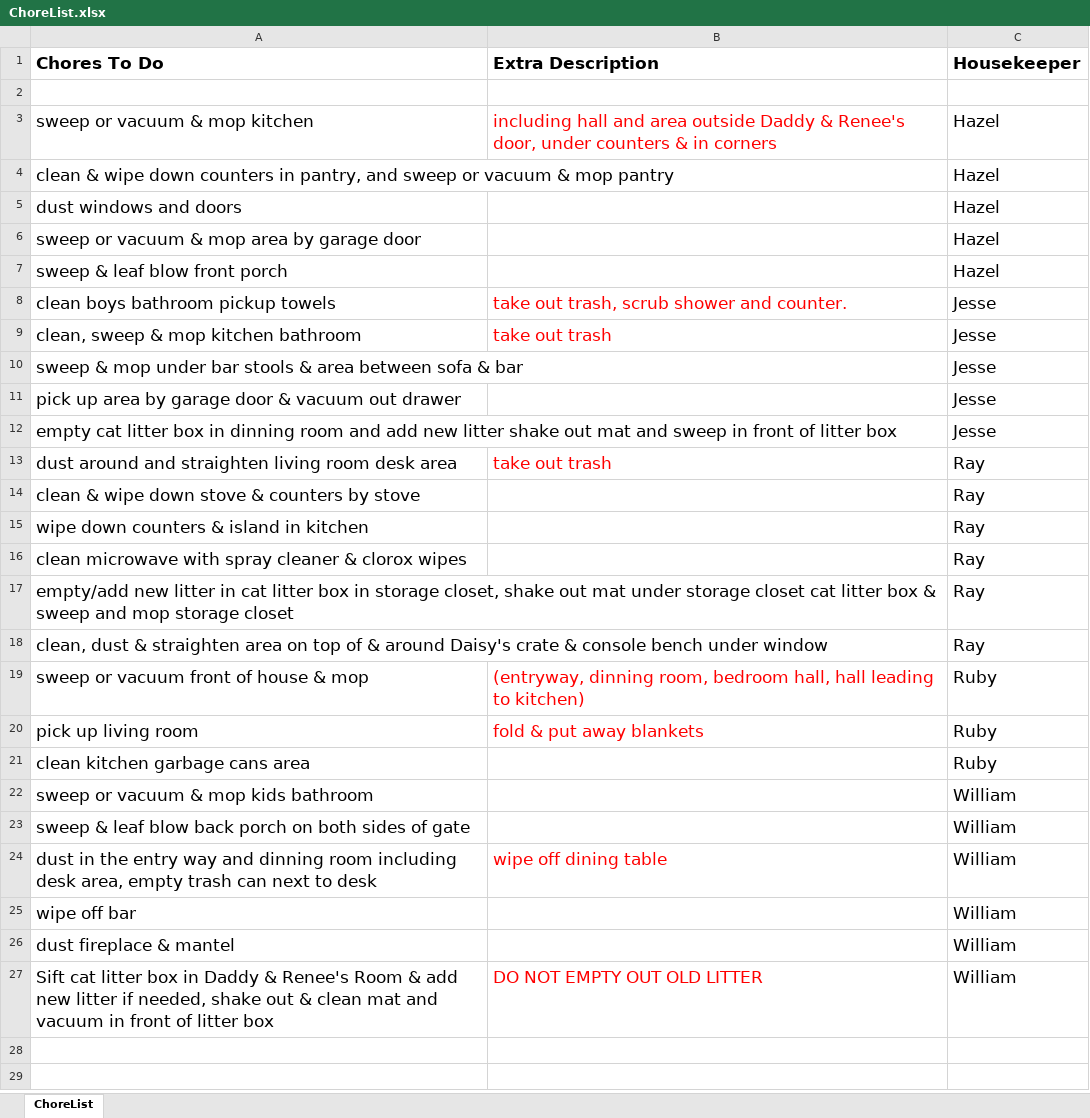
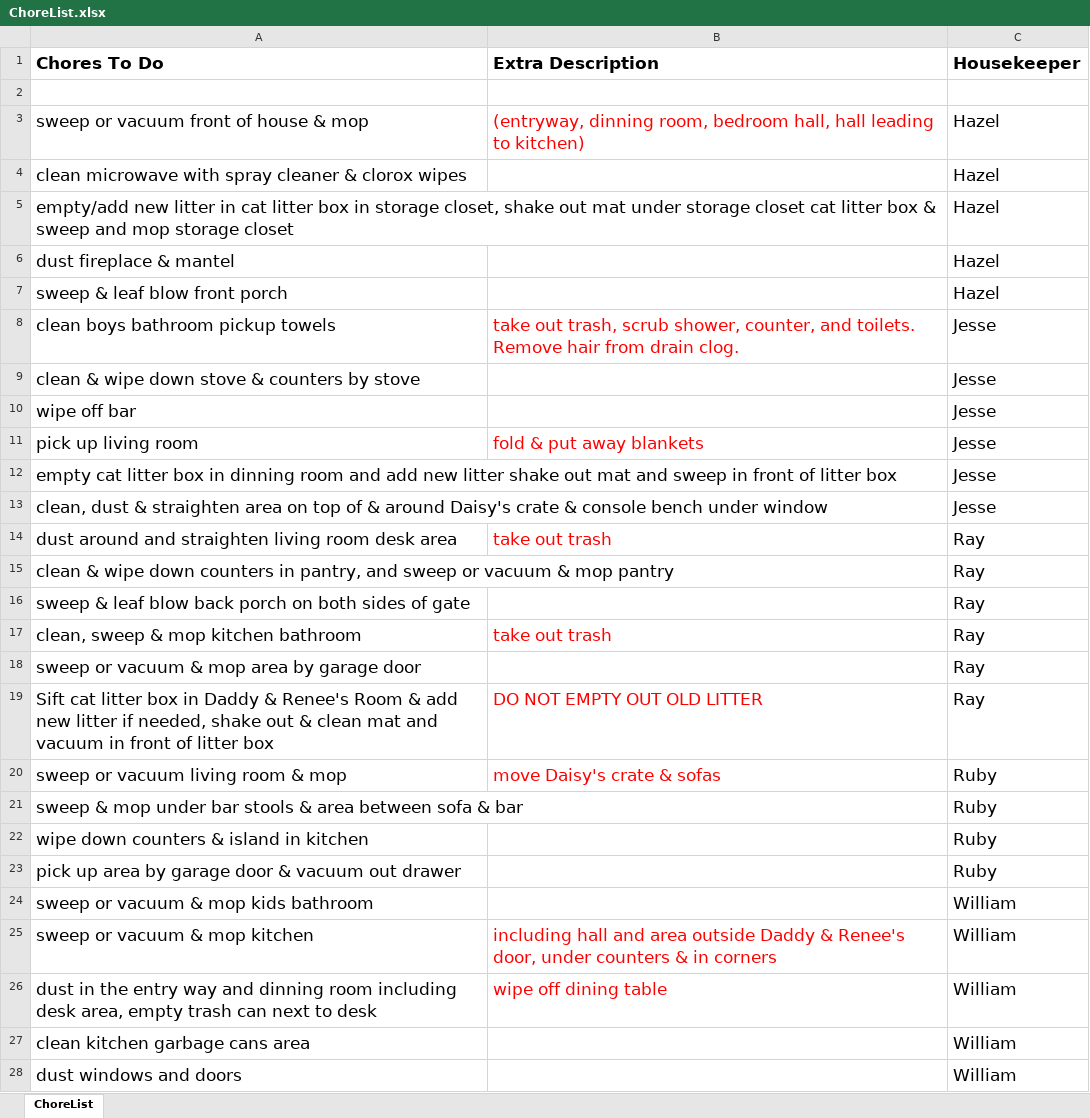
Before and after one commit to WilliamStarling/Chore-List-Generator, an Excel workbook: ChorelistGenerator_Output/ChoreList.xlsx, sheet ChoreList, drawn as a sheet; values as stored, in another font and other column widths than the file's, no borders; removed rows and columns are numbered as before the commit, all else as after; the diff names each change by its address in the sheet, - before the commit and + after, or states it on an @@ line.

```diff
--- a/ChorelistGenerator_Output/ChoreList.xlsx (sheet ChoreList)
+++ b/ChorelistGenerator_Output/ChoreList.xlsx (sheet ChoreList)
-A3 (Chores To Do): sweep or vacuum & mop kitchen
+A3 (Chores To Do): sweep or vacuum front of house & mop
-B3 (Extra Description): including hall and area outside Daddy & Renee's door, under counters & in corners
+B3 (Extra Description): (entryway, dinning room, bedroom hall, hall leading to kitchen)
-A4 (Chores To Do): clean & wipe down counters in pantry, and sweep or vacuum & mop pantry
+A4 (Chores To Do): clean microwave with spray cleaner & clorox wipes
-A5 (Chores To Do): dust windows and doors
+A5 (Chores To Do): empty/add new litter in cat litter box in storage closet, shake out mat under storage closet cat litter box & sweep and mop storage closet
-A6 (Chores To Do): sweep or vacuum & mop area by garage door
+A6 (Chores To Do): dust fireplace & mantel
-B8 (Extra Description): …trash, scrub shower and counter.
+B8 (Extra Description): …trash, scrub shower, counter, and toilets. Remove hair from drain clog.
-row 9: clean, sweep & mop kitchen bathroom | take out trash | Jesse
-A9 (Chores To Do): sweep & mop under bar stools & area between sofa & bar
+A9 (Chores To Do): clean & wipe down stove & counters by stove
-A10 (Chores To Do): pick up area by garage door & vacuum out drawer
+A10 (Chores To Do): wipe off bar
+row 11: pick up living room | fold & put away blankets | Jesse
+row 13: clean, dust & straighten area on top of & around Daisy's crate & console bench under window |  | Jesse
+row 15: clean & wipe down counters in pantry, and sweep or vacuum & mop pantry |  | Ray
-A16 (Chores To Do): clean & wipe down stove & counters by stove
+A16 (Chores To Do): sweep & leaf blow back porch on both sides of gate
+row 17: clean, sweep & mop kitchen bathroom | take out trash | Ray
+row 18: sweep or vacuum & mop area by garage door |  | Ray
+row 19: Sift cat litter box in Daddy & Renee's Room & add new litter if needed, shake out & clean mat and vacuum in front of litter box | DO NOT EMPTY OUT OLD LITTER | Ray
+row 20: sweep or vacuum living room & mop | move Daisy's crate & sofas | Ruby
+row 21: sweep & mop under bar stools & area between sofa & bar |  | Ruby
-C22 (Housekeeper): Ray
+C22 (Housekeeper): Ruby
-row 16: clean microwave with spray cleaner & clorox wipes |  | Ray
-row 17: empty/add new litter in cat litter box in storage closet, shake out mat under storage closet cat litter box & sweep and mop storage closet |  | Ray
-row 18: clean, dust & straighten area on top of & around Daisy's crate & console bench under window |  | Ray
-row 19: sweep or vacuum front of house & mop | (entryway, dinning room, bedroom hall, hall leading to kitchen) | Ruby
-row 20: pick up living room | fold & put away blankets | Ruby
-A23 (Chores To Do): clean kitchen garbage cans area
+A23 (Chores To Do): pick up area by garage door & vacuum out drawer
-row 23: sweep & leaf blow back porch on both sides of gate |  | William
+row 25: sweep or vacuum & mop kitchen | including hall and area outside Daddy & Renee's door, under counters & in corners | William
-A27 (Chores To Do): wipe off bar
+A27 (Chores To Do): clean kitchen garbage cans area
-A28 (Chores To Do): dust fireplace & mantel
+A28 (Chores To Do): dust windows and doors
-row 27: Sift cat litter box in Daddy & Renee's Room & add new litter if needed, shake out & clean mat and vacuum in front of litter box | DO NOT EMPTY OUT OLD LITTER | William
```
Also changed, not shown: 12 other files.
